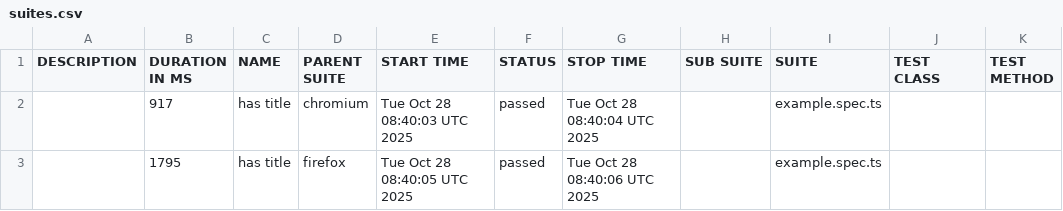
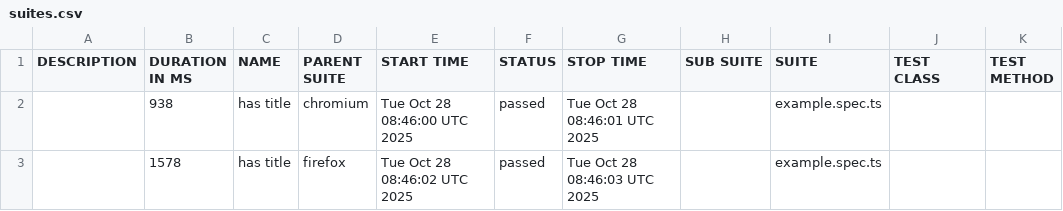
Before and after one commit to Engr-Nyx/PlaywrightAutomation, a CSV file: data/suites.csv, drawn as a sheet.

```diff
--- a/data/suites.csv
+++ b/data/suites.csv
@@ -1,3 +1,3 @@
 "DESCRIPTION","DURATION IN MS","NAME","PARENT SUITE","START TIME","STATUS","STOP TIME","SUB SUITE","SUITE","TEST CLASS","TEST METHOD"
-"","917","has title","chromium","Tue Oct 28 08:40:03 UTC 2025","passed","Tue Oct 28 08:40:04 UTC 2025","","example.spec.ts","",""
-"","1795","has title","firefox","Tue Oct 28 08:40:05 UTC 2025","passed","Tue Oct 28 08:40:06 UTC 2025","","example.spec.ts","",""
+"","938","has title","chromium","Tue Oct 28 08:46:00 UTC 2025","passed","Tue Oct 28 08:46:01 UTC 2025","","example.spec.ts","",""
+"","1578","has title","firefox","Tue Oct 28 08:46:02 UTC 2025","passed","Tue Oct 28 08:46:03 UTC 2025","","example.spec.ts","",""
```
Also changed, not shown: 20 other files.
